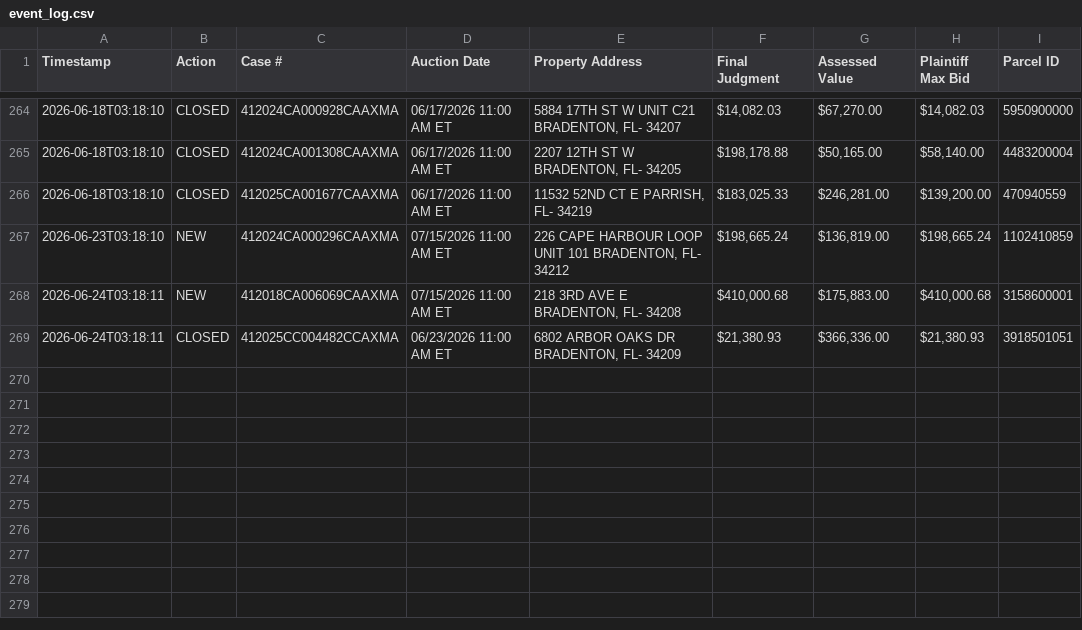
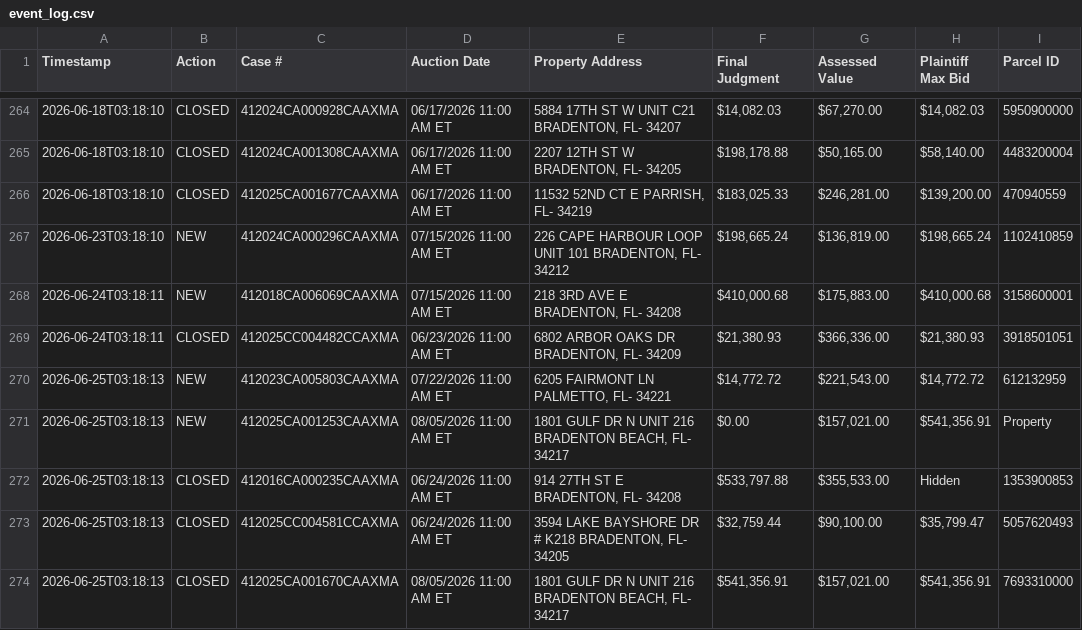
Before and after one commit to figlesias7/realforeclose-manatee, a CSV file: data/event_log.csv, drawn as a sheet; only a part is shown, gaps mark what is left out.

```diff
--- a/data/event_log.csv
+++ b/data/event_log.csv
@@ -269 +269,6 @@ Timestamp,Action,Case #,Auction Date,Property Address,Final Judgment,Assessed Va
 2026-06-24T03:18:11,CLOSED,412025CC004482CCAXMA,06/23/2026 11:00 AM ET,"6802 ARBOR OAKS DR BRADENTON, FL- 34209","$21,380.93","$366,336.00","$21,380.93",3918501051
+2026-06-25T03:18:13,NEW,412023CA005803CAAXMA,07/22/2026 11:00 AM ET,"6205 FAIRMONT LN PALMETTO, FL- 34221","$14,772.72","$221,543.00","$14,772.72",612132959
+2026-06-25T03:18:13,NEW,412025CA001253CAAXMA,08/05/2026 11:00 AM ET,"1801 GULF DR N UNIT 216 BRADENTON BEACH, FL- 34217",$0.00,"$157,021.00","$541,356.91",Property
+2026-06-25T03:18:13,CLOSED,412016CA000235CAAXMA,06/24/2026 11:00 AM ET,"914 27TH ST E BRADENTON, FL- 34208","$533,797.88","$355,533.00",Hidden,1353900853
+2026-06-25T03:18:13,CLOSED,412025CC004581CCAXMA,06/24/2026 11:00 AM ET,"3594 LAKE BAYSHORE DR # K218 BRADENTON, FL- 34205","$32,759.44","$90,100.00","$35,799.47",5057620493
+2026-06-25T03:18:13,CLOSED,412025CA001670CAAXMA,08/05/2026 11:00 AM ET,"1801 GULF DR N UNIT 216 BRADENTON BEACH, FL- 34217","$541,356.91","$157,021.00","$541,356.91",7693310000
```
Also changed, not shown: data/all_seen.csv, 3 other files.
